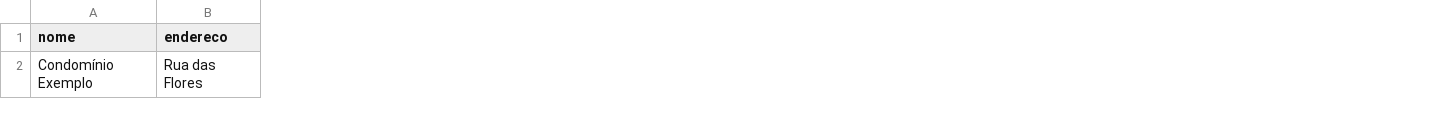
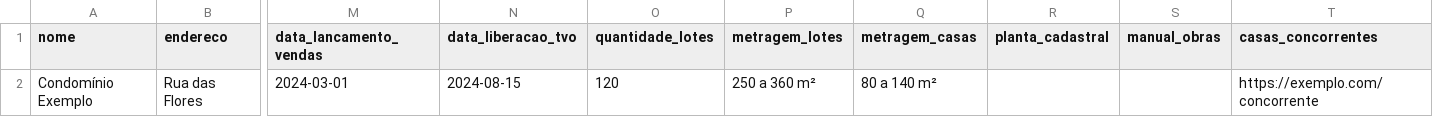
Before and after one commit to monitech-hubfly/moni-fly, a CSV file: public/templates/condominios-template.csv, drawn as a sheet; only a part is shown, gaps mark what is left out; the diff names each change by its address in the sheet, - before the commit and + after, or states it on an @@ line.

```diff
--- a/public/templates/condominios-template.csv
+++ b/public/templates/condominios-template.csv
+column M (data_lancamento_vendas), row 2: 2024-03-01
+column N (data_liberacao_tvo), row 2: 2024-08-15
+column O (quantidade_lotes), row 2: 120
+column P (metragem_lotes), row 2: 250 a 360 m²
+column Q (metragem_casas), row 2: 80 a 140 m²
+column R (planta_cadastral), empty
+column S (manual_obras), empty
+column T (casas_concorrentes), row 2: https://exemplo.com/concorrente
```
Also changed, not shown: 10 other files.
